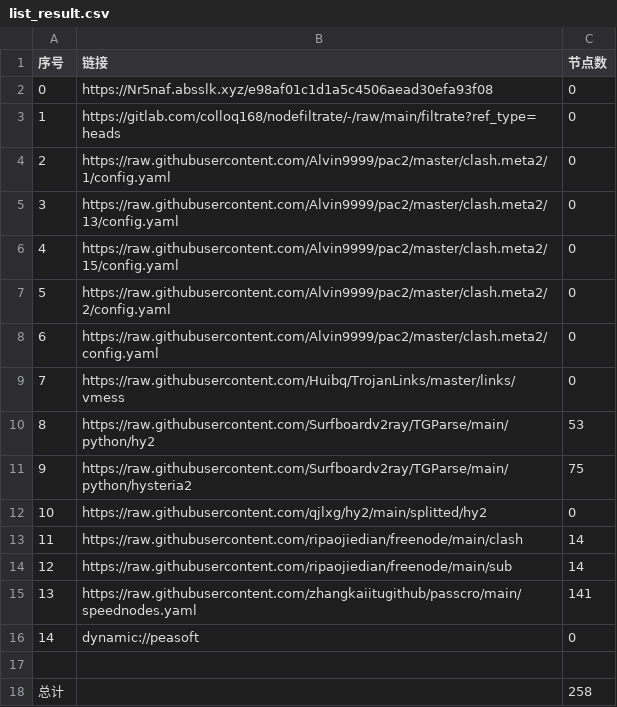
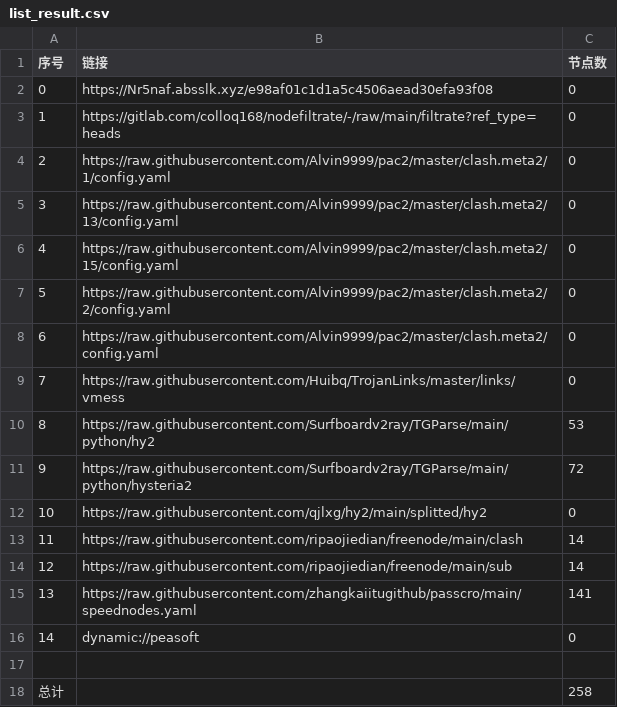
Before and after one commit to mkmkgo/AutoMergePublicNodes, a CSV file: list_result.csv, drawn as a sheet.

```diff
--- a/list_result.csv
+++ b/list_result.csv
@@ -10,3 +10,3 @@
 8,https://raw.githubusercontent.com/Surfboardv2ray/TGParse/main/python/hy2,53
-9,https://raw.githubusercontent.com/Surfboardv2ray/TGParse/main/python/hysteria2,75
+9,https://raw.githubusercontent.com/Surfboardv2ray/TGParse/main/python/hysteria2,72
 10,https://raw.githubusercontent.com/qjlxg/hy2/main/splitted/hy2,0
```
Also changed, not shown: 7 other files.
